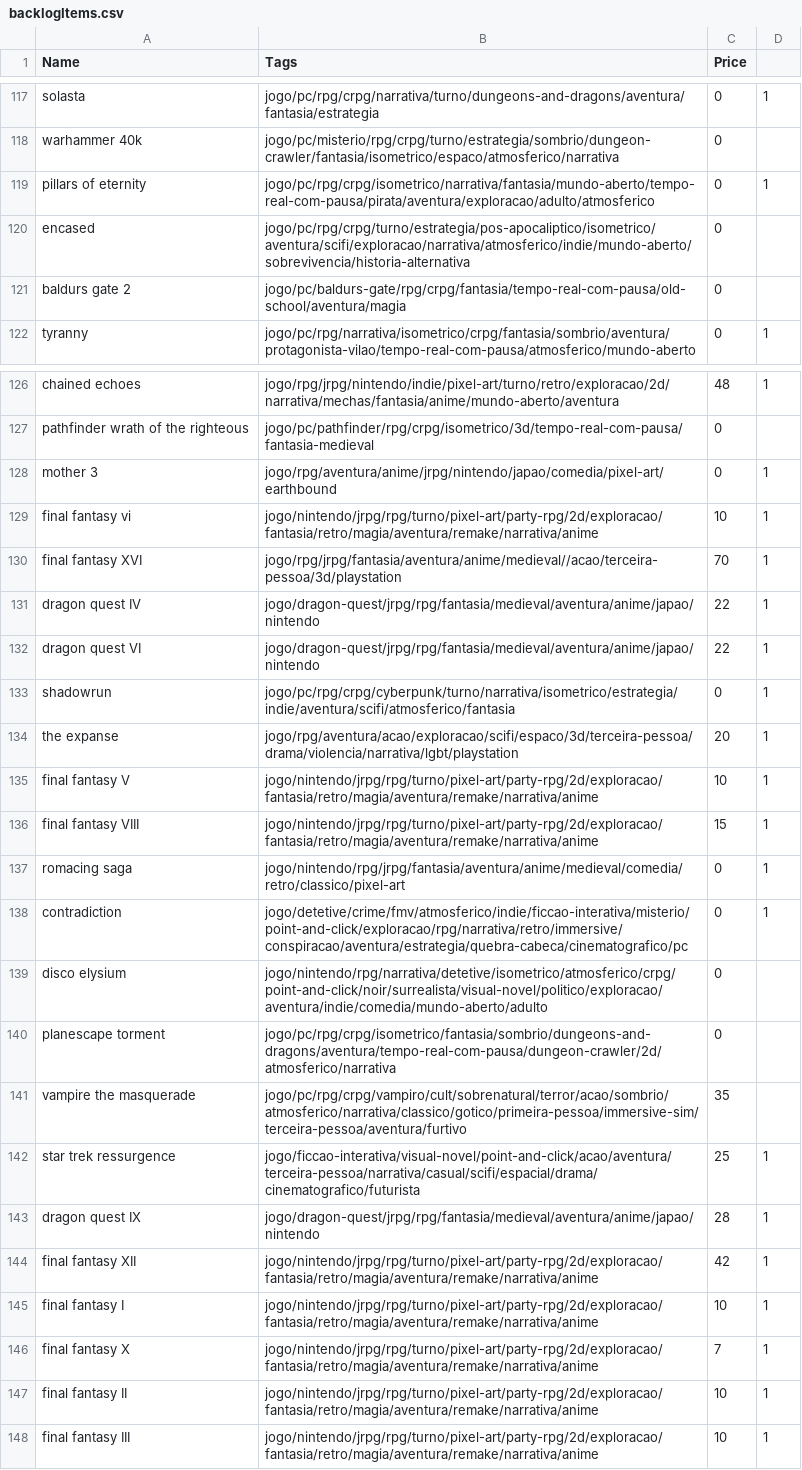
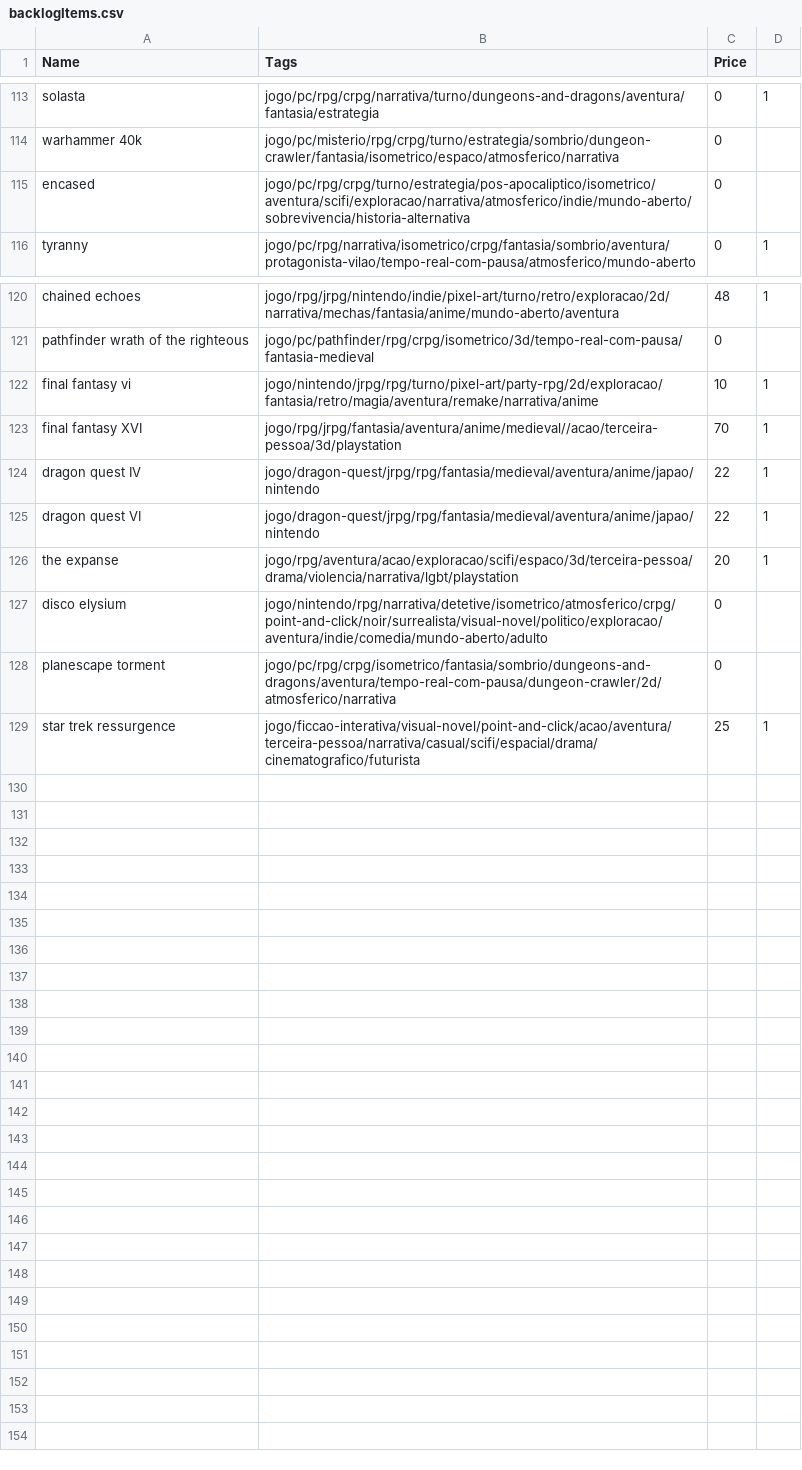
Before and after one commit to matheusmco/EntertainmentChooser, a CSV file: items/backlogItems.csv, drawn as a sheet; only a part is shown, gaps mark what is left out; the diff covers the shown part only; the diff names each change by its address in the sheet, - before the commit and + after, or states it on an @@ line.

```diff
--- a/items/backlogItems.csv
+++ b/items/backlogItems.csv
-row 119: pillars of eternity | jogo/pc/rpg/crpg/isometrico/narrativa/fantasia/mundo-aberto/tempo-real-com-pausa/pirata/aventura/exploracao/adulto/atmosferico | 0 | 1
-row 121: baldurs gate 2 | jogo/pc/baldurs-gate/rpg/crpg/fantasia/tempo-real-com-pausa/old-school/aventura/magia | 0
-row 128: mother 3 | jogo/rpg/aventura/anime/jrpg/nintendo/japao/comedia/pixel-art/earthbound | 0 | 1
-row 133: shadowrun | jogo/pc/rpg/crpg/cyberpunk/turno/narrativa/isometrico/estrategia/indie/aventura/scifi/atmosferico/fantasia | 0 | 1
-row 135: final fantasy V | jogo/nintendo/jrpg/rpg/turno/pixel-art/party-rpg/2d/exploracao/fantasia/retro/magia/aventura/remake/narrativa/anime | 10 | 1
-row 136: final fantasy VIII | jogo/nintendo/jrpg/rpg/turno/pixel-art/party-rpg/2d/exploracao/fantasia/retro/magia/aventura/remake/narrativa/anime | 15 | 1
-row 137: romacing saga | jogo/nintendo/rpg/jrpg/fantasia/aventura/anime/medieval/comedia/retro/classico/pixel-art | 0 | 1
-row 138: contradiction | jogo/detetive/crime/fmv/atmosferico/indie/ficcao-interativa/misterio/point-and-click/exploracao/rpg/narrativa/retro/immersive/conspiracao/aventura/estrategia/quebra-cabeca/cinematografico/pc | 0 | 1
-row 141: vampire the masquerade | jogo/pc/rpg/crpg/vampiro/cult/sobrenatural/terror/acao/sombrio/atmosferico/narrativa/classico/gotico/primeira-pessoa/immersive-sim/terceira-pessoa/aventura/furtivo | 35
-row 143: dragon quest IX | jogo/dragon-quest/jrpg/rpg/fantasia/medieval/aventura/anime/japao/nintendo | 28 | 1
-row 144: final fantasy XII | jogo/nintendo/jrpg/rpg/turno/pixel-art/party-rpg/2d/exploracao/fantasia/retro/magia/aventura/remake/narrativa/anime | 42 | 1
-row 145: final fantasy I | jogo/nintendo/jrpg/rpg/turno/pixel-art/party-rpg/2d/exploracao/fantasia/retro/magia/aventura/remake/narrativa/anime | 10 | 1
-row 146: final fantasy X | jogo/nintendo/jrpg/rpg/turno/pixel-art/party-rpg/2d/exploracao/fantasia/retro/magia/aventura/remake/narrativa/anime | 7 | 1
-row 147: final fantasy II | jogo/nintendo/jrpg/rpg/turno/pixel-art/party-rpg/2d/exploracao/fantasia/retro/magia/aventura/remake/narrativa/anime | 10 | 1
-row 148: final fantasy III | jogo/nintendo/jrpg/rpg/turno/pixel-art/party-rpg/2d/exploracao/fantasia/retro/magia/aventura/remake/narrativa/anime | 10 | 1
```
Also changed, not shown: 4 removed rows elsewhere in this file, items/abandonedItems.csv.
